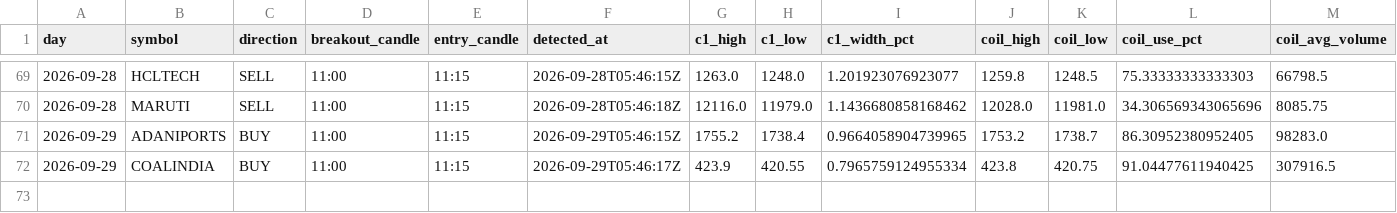
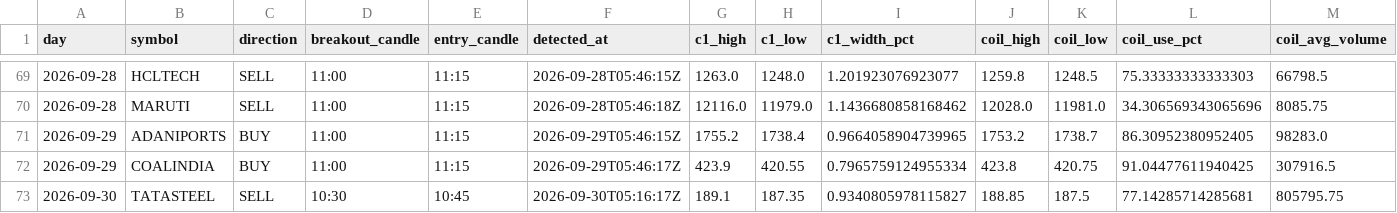
Before and after one commit to keval-mandalik-v2/trading-agent-V2, a CSV file: data/signals.csv, drawn as a sheet; only a part is shown, gaps mark what is left out; rows hold the shown columns only; the diff names each change by its address in the sheet, - before the commit and + after, or states it on an @@ line.

```diff
--- a/data/signals.csv
+++ b/data/signals.csv
+row 73: 2026-09-30 | TATASTEEL | SELL | 10:30 | 10:45 | 2026-09-30T05:16:17Z | 189.1 | 187.35 | 0.9340805978115827 | 188.85 | 187.5 | 77.14285714285681 | 805795.75
```
Also changed, not shown: 1 other file.
